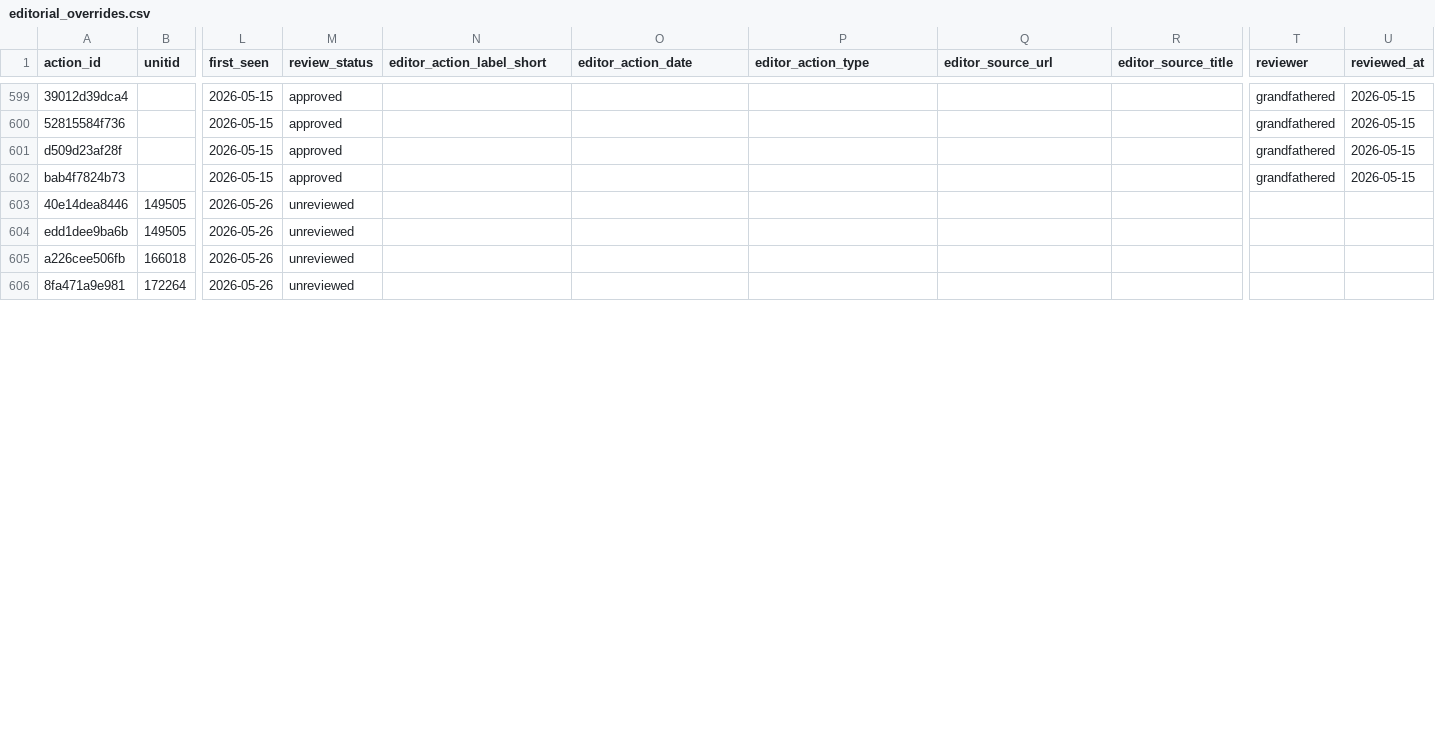
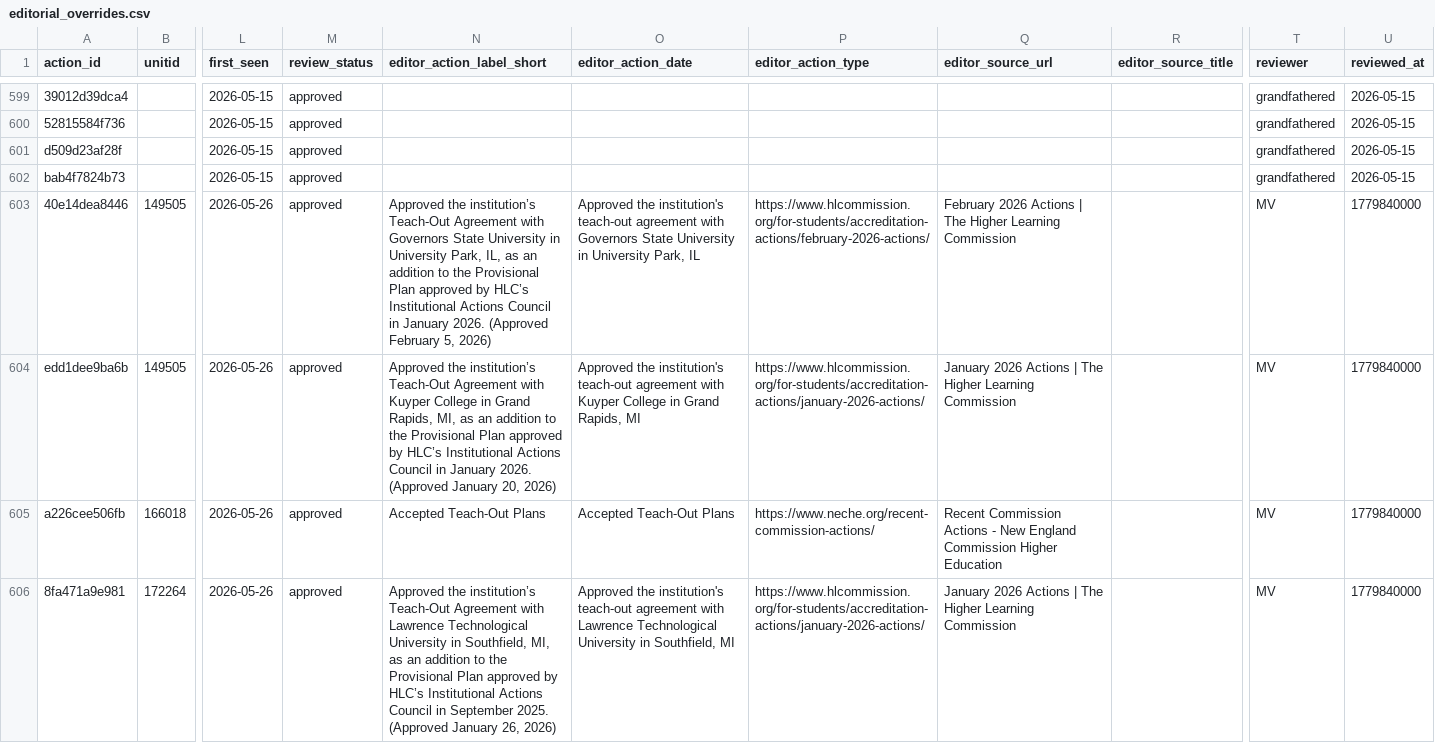
Before and after one commit to marinav13/financial-health-tracker, a CSV file: data_pipelines/accreditation/editorial_overrides.csv, drawn as a sheet; only a part is shown, gaps mark what is left out; the diff covers the shown part only; the diff names each change by its address in the sheet, - before the commit and + after, or states it on an @@ line.

```diff
--- a/data_pipelines/accreditation/editorial_overrides.csv
+++ b/data_pipelines/accreditation/editorial_overrides.csv
-M603:M606 (review_status): unreviewed
+M603:M606 (review_status): approved
-N603 (editor_action_label_short): (empty)
+N603 (editor_action_label_short): Approved the institution’s Teach-Out Agreement with Governors State University in University Park, IL, as an addition to the Provisional Plan approved by HLC’s Institutional Actions Council in January 2026. (Approved February 5, 2026)
-O603 (editor_action_date): (empty)
+O603 (editor_action_date): Approved the institution's teach-out agreement with Governors State University in University Park, IL
-P603 (editor_action_type): (empty)
+P603 (editor_action_type): https://www.hlcommission.org/for-students/accreditation-actions/february-2026-actions/
-Q603 (editor_source_url): (empty)
+Q603 (editor_source_url): February 2026 Actions | The Higher Learning Commission
-T603:T606 (reviewer): (empty)
+T603:T606 (reviewer): MV
-U603:U606 (reviewed_at): (empty)
+U603:U606 (reviewed_at): 1779840000
-N604 (editor_action_label_short): (empty)
+N604 (editor_action_label_short): Approved the institution’s Teach-Out Agreement with Kuyper College in Grand Rapids, MI, as an addition to the Provisional Plan approved by HLC’s Institutional Actions Council in January 2026. (Approved January 20, 2026)
-O604 (editor_action_date): (empty)
+O604 (editor_action_date): Approved the institution's teach-out agreement with Kuyper College in Grand Rapids, MI
-P604 (editor_action_type): (empty)
+P604 (editor_action_type): https://www.hlcommission.org/for-students/accreditation-actions/january-2026-actions/
-Q604 (editor_source_url): (empty)
+Q604 (editor_source_url): January 2026 Actions | The Higher Learning Commission
-N605 (editor_action_label_short): (empty)
+N605 (editor_action_label_short): Accepted Teach-Out Plans
-O605 (editor_action_date): (empty)
+O605 (editor_action_date): Accepted Teach-Out Plans
-P605 (editor_action_type): (empty)
+P605 (editor_action_type): https://www.neche.org/recent-commission-actions/
-Q605 (editor_source_url): (empty)
+Q605 (editor_source_url): Recent Commission Actions - New England Commission Higher Education
-N606 (editor_action_label_short): (empty)
+N606 (editor_action_label_short): Approved the institution’s Teach-Out Agreement with Lawrence Technological University in Southfield, MI, as an addition to the Provisional Plan approved by HLC’s Institutional Actions Council in September 2025. (Approved January 26, 2026)
-O606 (editor_action_date): (empty)
+O606 (editor_action_date): Approved the institution's teach-out agreement with Lawrence Technological University in Southfield, MI
-P606 (editor_action_type): (empty)
+P606 (editor_action_type): https://www.hlcommission.org/for-students/accreditation-actions/january-2026-actions/
-Q606 (editor_source_url): (empty)
+Q606 (editor_source_url): January 2026 Actions | The Higher Learning Commission
```
Also changed, not shown: 36 edited cells elsewhere in this file, data_pipelines/college_cuts/editorial_overrides.csv, data_pipelines/college_cuts/supabase_institution_unitid_mapping.csv, 13 other files.
